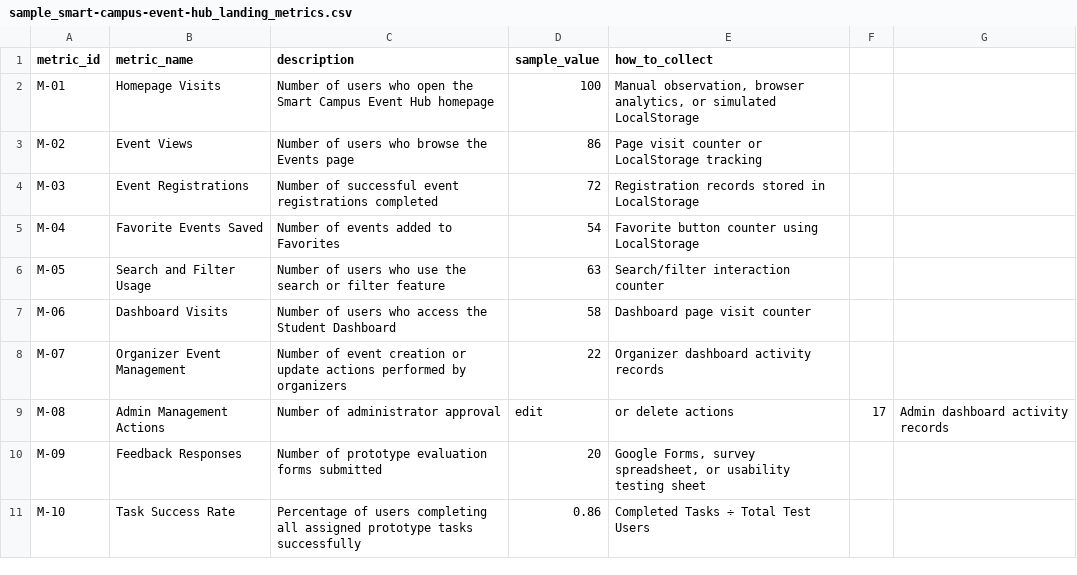
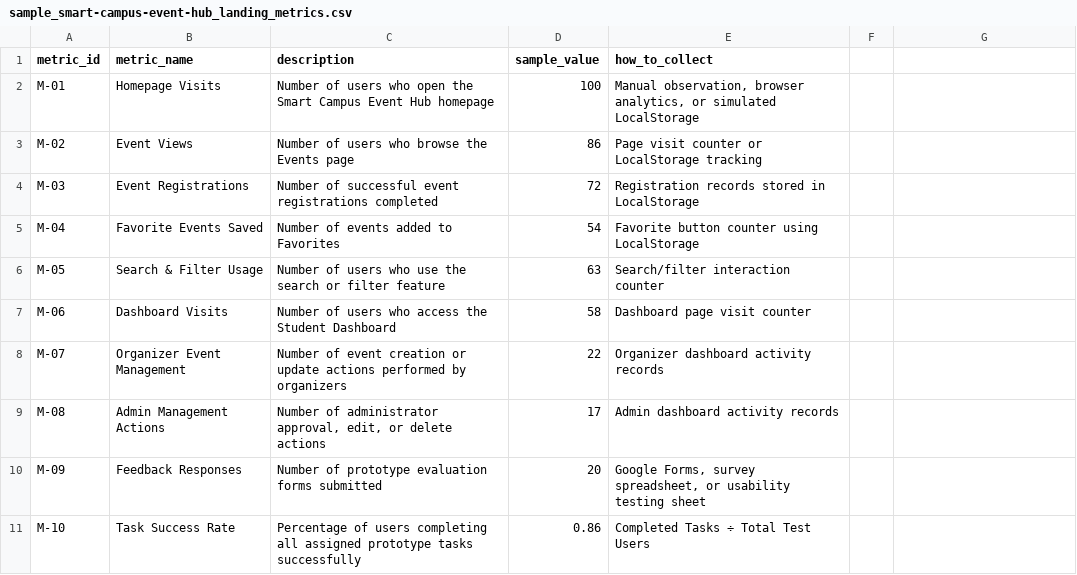
Before and after one commit to sonamd6807456/ICT105-DRUK-MVP, a CSV file: data/sample_smart-campus-event-hub_landing_metrics.csv, drawn as a sheet.

Commit message:
Update sample_smart-campus-event-hub_landing_metrics.csv

```diff
--- a/data/sample_smart-campus-event-hub_landing_metrics.csv
+++ b/data/sample_smart-campus-event-hub_landing_metrics.csv
@@ -5,6 +5,6 @@ M-03,Event Registrations,Number of successful event registrations completed,72,"
 M-04,Favorite Events Saved,Number of events added to Favorites,54,"Favorite button counter using LocalStorage"
-M-05,Search and Filter Usage,Number of users who use the search or filter feature,63,"Search/filter interaction counter"
+M-05,Search & Filter Usage,Number of users who use the search or filter feature,63,"Search/filter interaction counter"
 M-06,Dashboard Visits,Number of users who access the Student Dashboard,58,"Dashboard page visit counter"
 M-07,Organizer Event Management,Number of event creation or update actions performed by organizers,22,"Organizer dashboard activity records"
-M-08,Admin Management Actions,Number of administrator approval, edit, or delete actions,17,"Admin dashboard activity records"
+M-08,Admin Management Actions,"Number of administrator approval, edit, or delete actions",17,"Admin dashboard activity records"
 M-09,Feedback Responses,Number of prototype evaluation forms submitted,20,"Google Forms, survey spreadsheet, or usability testing sheet"
```
